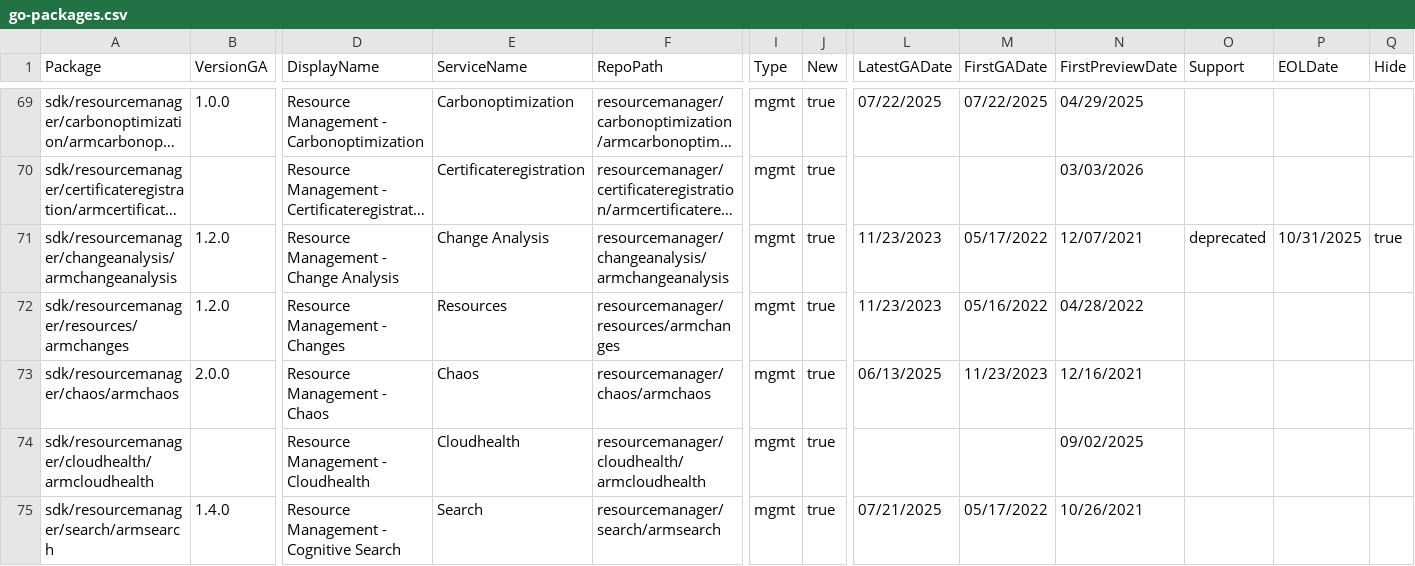
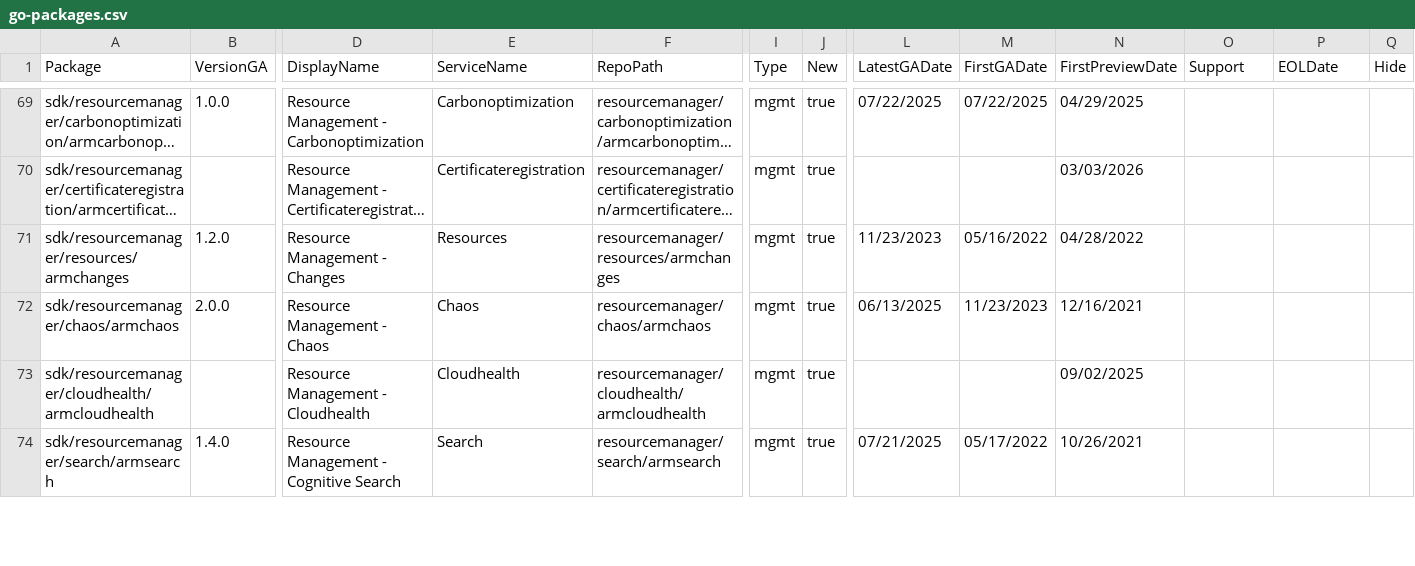
Before and after one commit to Azure/azure-sdk, a CSV file: _data/releases/latest/go-packages.csv, drawn as a sheet; only a part is shown, gaps mark what is left out; long unchanged cells end in …; removed rows and columns are numbered as before the commit, all else as after; rows hold the shown columns only; the diff covers the shown part only; the diff names each change by its address in the sheet, - before the commit and + after, or states it on an @@ line.

```diff
--- a/_data/releases/latest/go-packages.csv
+++ b/_data/releases/latest/go-packages.csv
-row 71: sdk/resourcemanager/changeanalysis/armchangeanalysis | 1.2.0 | Resource Management - Change Analysis | Change Analysis | resourcemanager/changeanalysis/armchangeanalysis | mgmt | true | 11/23/2023 | 05/17/2022 | 12/07/2021 | deprecated | 10/31/2025 | true
```
Also changed, not shown: 3 added rows and 46 edited cells elsewhere in this file, _data/releases/latest/dotnet-packages.csv, _data/releases/latest/java-packages.csv, 7 other files.
